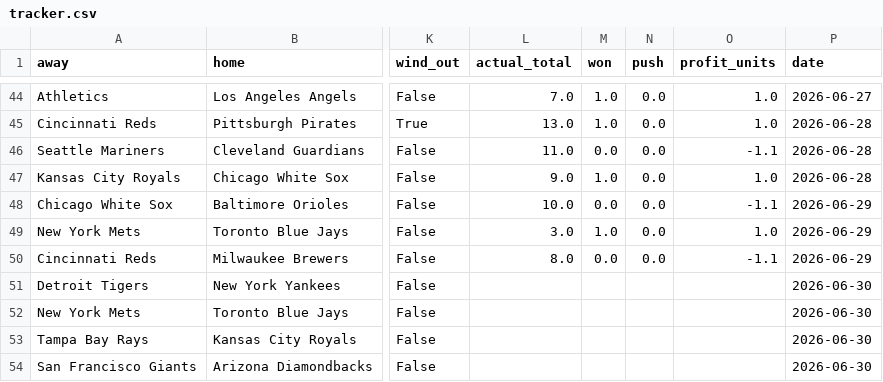
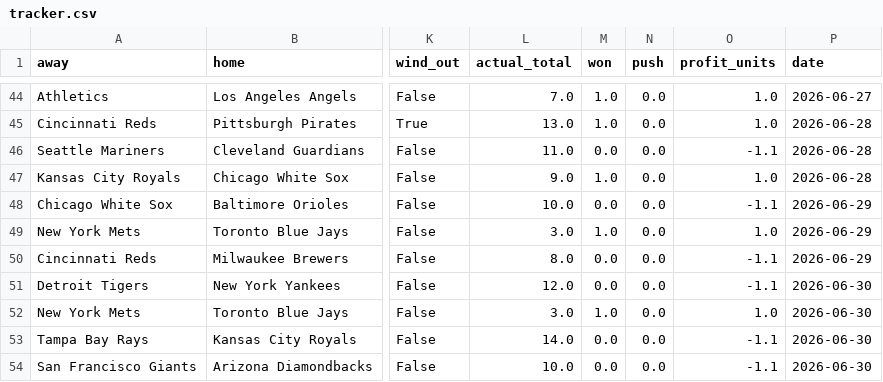
Before and after one commit to clabaughethan/mlb_totals_model, a CSV file: data/predictions/tracker.csv, drawn as a sheet; only a part is shown, gaps mark what is left out; the diff names each change by its address in the sheet, - before the commit and + after, or states it on an @@ line.

```diff
--- a/data/predictions/tracker.csv
+++ b/data/predictions/tracker.csv
-L51 (actual_total): (empty)
+L51 (actual_total): 12.0
-M51 (won): (empty)
+M51 (won): 0.0
-N51:N54 (push): (empty)
+N51:N54 (push): 0.0
-O51 (profit_units): (empty)
+O51 (profit_units): -1.1
-L52 (actual_total): (empty)
+L52 (actual_total): 3.0
-M52 (won): (empty)
+M52 (won): 1.0
-O52 (profit_units): (empty)
+O52 (profit_units): 1.0
-L53 (actual_total): (empty)
+L53 (actual_total): 14.0
-M53:M54 (won): (empty)
+M53:M54 (won): 0.0
-O53:O54 (profit_units): (empty)
+O53:O54 (profit_units): -1.1
-L54 (actual_total): (empty)
+L54 (actual_total): 10.0
```
Also changed, not shown: data/predictions/predictions_2026-06-30.csv, 2 other files.
